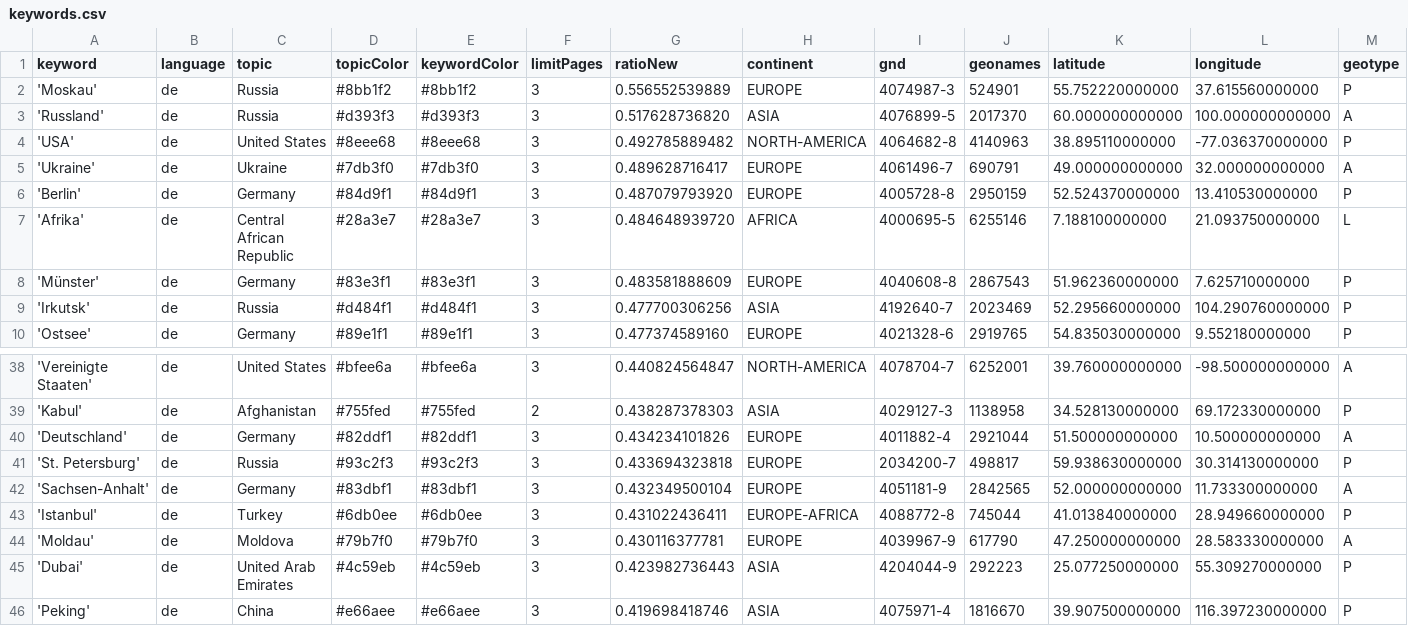
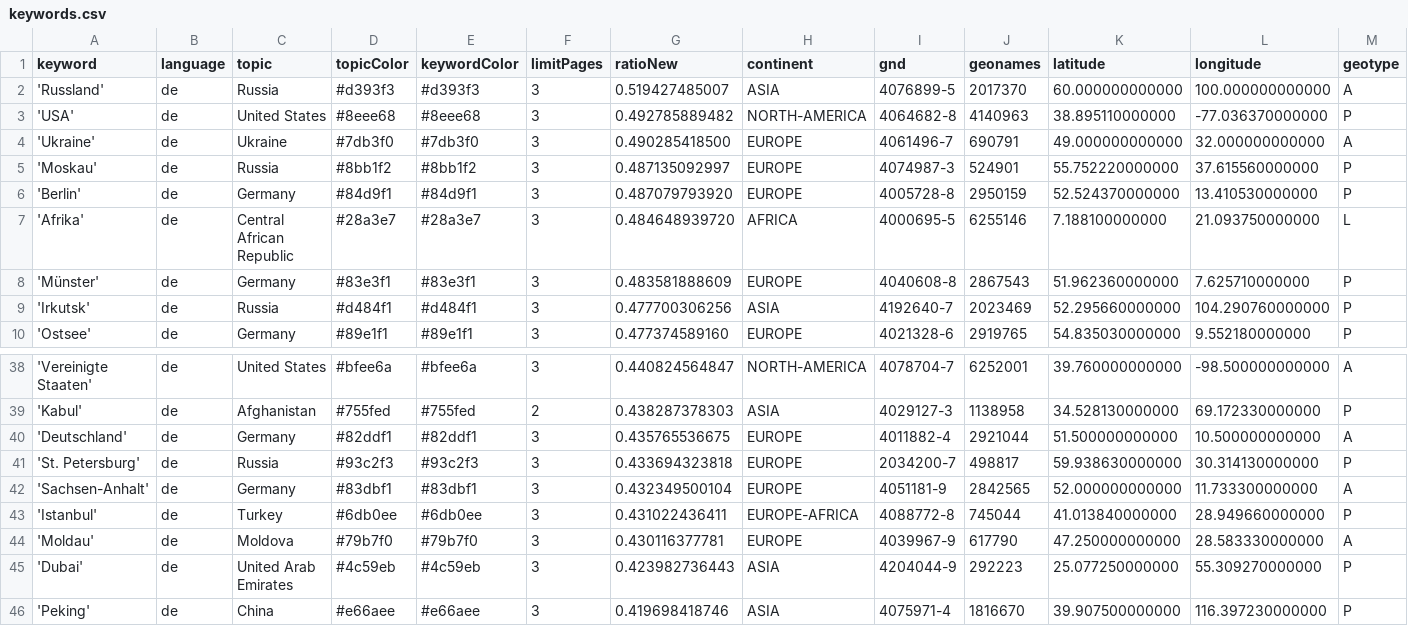
Before and after one commit to mizilett-news/ortsFluesterer, a CSV file: keywords.csv, drawn as a sheet; only a part is shown, gaps mark what is left out; removed rows and columns are numbered as before the commit, all else as after; rows hold the shown columns only; the diff names each change by its address in the sheet, - before the commit and + after, or states it on an @@ line.

```diff
--- a/keywords.csv
+++ b/keywords.csv
-row 2: 'Moskau' | de | Russia | #8bb1f2 | #8bb1f2 | 3 | 0.556552539889 | EUROPE | 4074987-3 | 524901 | 55.752220000000 | 37.615560000000 | P
-G2 (ratioNew): 0.517628736820
+G2 (ratioNew): 0.519427485007
-G4 (ratioNew): 0.489628716417
+G4 (ratioNew): 0.490285418500
+row 5: 'Moskau' | de | Russia | #8bb1f2 | #8bb1f2 | 3 | 0.487135092997 | EUROPE | 4074987-3 | 524901 | 55.752220000000 | 37.615560000000 | P
-G40 (ratioNew): 0.434234101826
+G40 (ratioNew): 0.435765536675
```
Also changed, not shown: csv/news_2026_09.csv, csv/news_2026_10.csv.
